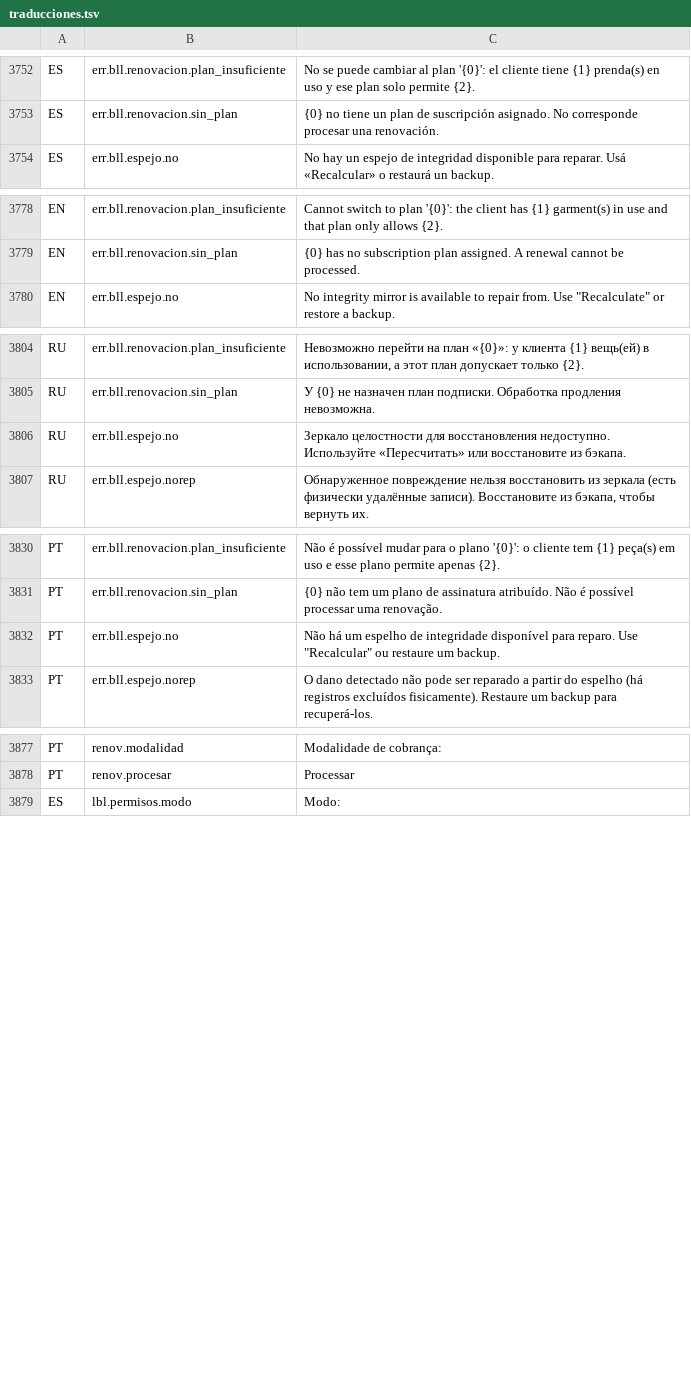
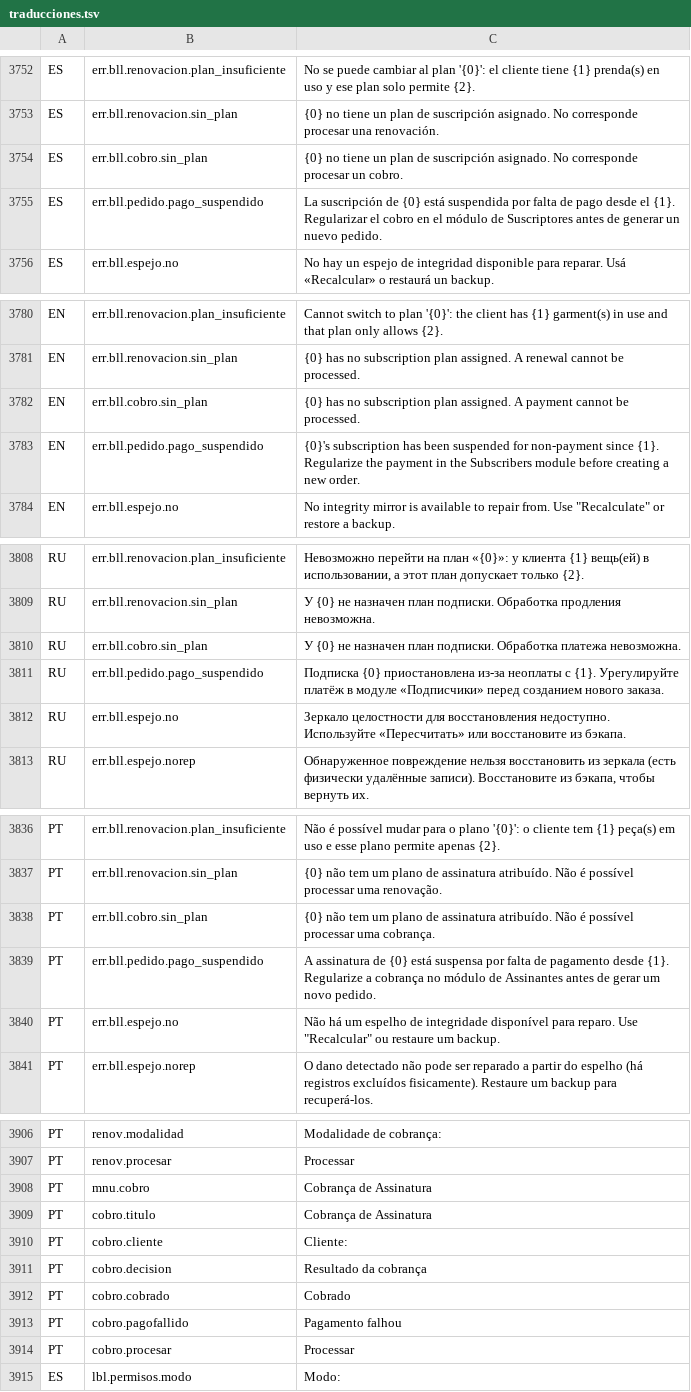
Before and after one commit to valentinamorana/Trabajo-de-Diploma, a TSV file: Servicios/Multiidioma/traducciones.tsv, drawn as a sheet; only a part is shown, gaps mark what is left out; the diff covers the shown part only.

Commit message:
Agregar PdN6: Cobro y pago de suscripcion (Entrega 2)
Cadena de manejadores (Chain of Responsibility) simetrica a la de
Renovacion (PdN5): DetectarCobro -> ProcesarPago -> AplicarGracia ->
Suspender. Un cobro exitoso confirma la renovacion reutilizando el
Builder de PdN1; uno fallido abre un periodo de gracia en
Cliente.FechaLimiteGracia antes de bloquear nuevos pedidos
(BLL.Pedido.CrearPedido).

Nueva patente mnuCobroSuscripcion (Administrador y Vendedor, heredada
por GerenteComercial via Composite) y pantalla Cobro de Suscripcion
bajo Suscriptores. Incluye script BD/08_Cobro_Pago.sql y tests de la
cadena con dobles en memoria (Tests/CobroTests.cs).

```diff
--- a/Servicios/Multiidioma/traducciones.tsv
+++ b/Servicios/Multiidioma/traducciones.tsv
@@ -3753,2 +3753,4 @@ ES	err.bll.renovacion.plan_insuficiente	No se puede cambiar al plan '{0}': el cl
 ES	err.bll.renovacion.sin_plan	{0} no tiene un plan de suscripción asignado. No corresponde procesar una renovación.
+ES	err.bll.cobro.sin_plan	{0} no tiene un plan de suscripción asignado. No corresponde procesar un cobro.
+ES	err.bll.pedido.pago_suspendido	La suscripción de {0} está suspendida por falta de pago desde el {1}. Regularizar el cobro en el módulo de Suscriptores antes de generar un nuevo pedido.
 ES	err.bll.espejo.no	No hay un espejo de integridad disponible para reparar. Usá «Recalcular» o restaurá un backup.
@@ -3779,2 +3781,4 @@ EN	err.bll.renovacion.plan_insuficiente	Cannot switch to plan '{0}': the client
 EN	err.bll.renovacion.sin_plan	{0} has no subscription plan assigned. A renewal cannot be processed.
+EN	err.bll.cobro.sin_plan	{0} has no subscription plan assigned. A payment cannot be processed.
+EN	err.bll.pedido.pago_suspendido	{0}'s subscription has been suspended for non-payment since {1}. Regularize the payment in the Subscribers module before creating a new order.
 EN	err.bll.espejo.no	No integrity mirror is available to repair from. Use "Recalculate" or restore a backup.
@@ -3805,2 +3809,4 @@ RU	err.bll.renovacion.plan_insuficiente	Невозможно перейти на
 RU	err.bll.renovacion.sin_plan	У {0} не назначен план подписки. Обработка продления невозможна.
+RU	err.bll.cobro.sin_plan	У {0} не назначен план подписки. Обработка платежа невозможна.
+RU	err.bll.pedido.pago_suspendido	Подписка {0} приостановлена из-за неоплаты с {1}. Урегулируйте платёж в модуле «Подписчики» перед созданием нового заказа.
 RU	err.bll.espejo.no	Зеркало целостности для восстановления недоступно. Используйте «Пересчитать» или восстановите из бэкапа.
@@ -3831,2 +3837,4 @@ PT	err.bll.renovacion.plan_insuficiente	Não é possível mudar para o plano '{0
 PT	err.bll.renovacion.sin_plan	{0} não tem um plano de assinatura atribuído. Não é possível processar uma renovação.
+PT	err.bll.cobro.sin_plan	{0} não tem um plano de assinatura atribuído. Não é possível processar uma cobrança.
+PT	err.bll.pedido.pago_suspendido	A assinatura de {0} está suspensa por falta de pagamento desde {1}. Regularize a cobrança no módulo de Assinantes antes de gerar um novo pedido.
 PT	err.bll.espejo.no	Não há um espelho de integridade disponível para reparo. Use "Recalcular" ou restaure um backup.
@@ -3878,2 +3907,9 @@ PT	renov.modalidad	Modalidade de cobrança:
 PT	renov.procesar	Processar
+PT	mnu.cobro	Cobrança de Assinatura
+PT	cobro.titulo	Cobrança de Assinatura
+PT	cobro.cliente	Cliente:
+PT	cobro.decision	Resultado da cobrança
+PT	cobro.cobrado	Cobrado
+PT	cobro.pagofallido	Pagamento falhou
+PT	cobro.procesar	Processar
 ES	lbl.permisos.modo	Modo:
```
Also changed, not shown: 21 added rows elsewhere in this file, 34 other files.
